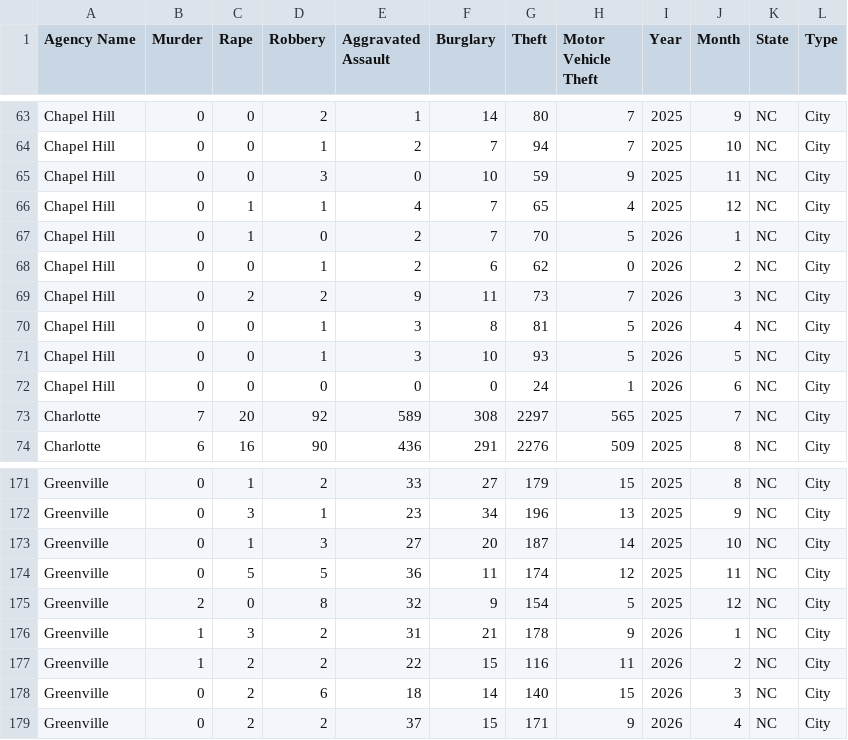
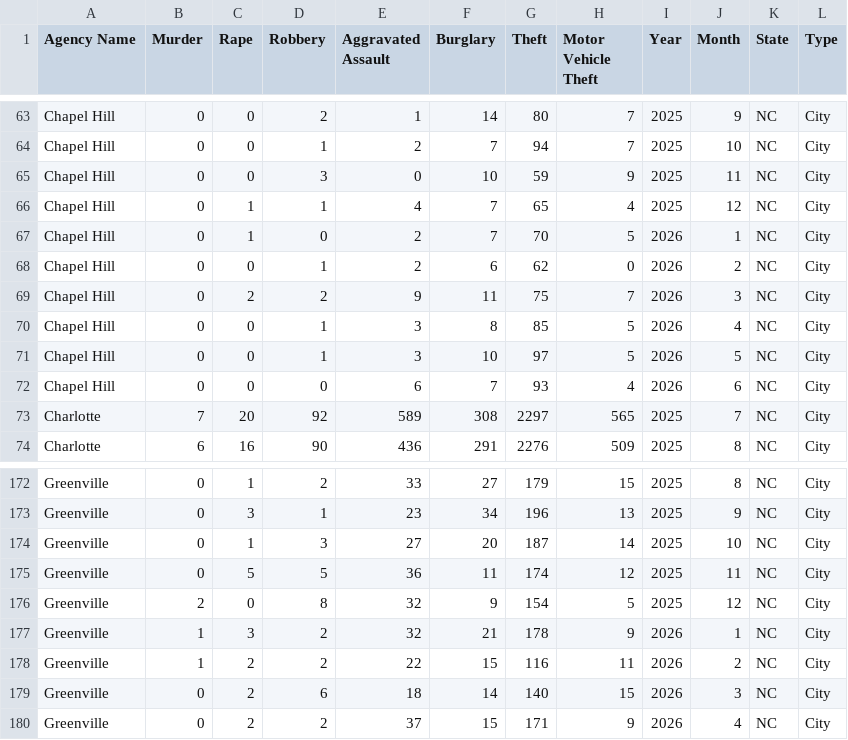
Before and after one commit to AH-Datalytics/nc-crime-output, a CSV file: NC_Crime_Data.csv, drawn as a sheet; only a part is shown, gaps mark what is left out; the diff covers the shown part only.

```diff
--- a/NC_Crime_Data.csv
+++ b/NC_Crime_Data.csv
@@ -68,6 +68,6 @@ Chapel Hill,0,1,0,2,7,70,5,2026,1,NC,City
 Chapel Hill,0,0,1,2,6,62,0,2026,2,NC,City
-Chapel Hill,0,2,2,9,11,73,7,2026,3,NC,City
-Chapel Hill,0,0,1,3,8,81,5,2026,4,NC,City
-Chapel Hill,0,0,1,3,10,93,5,2026,5,NC,City
-Chapel Hill,0,0,0,0,0,24,1,2026,6,NC,City
+Chapel Hill,0,2,2,9,11,75,7,2026,3,NC,City
+Chapel Hill,0,0,1,3,8,85,5,2026,4,NC,City
+Chapel Hill,0,0,1,3,10,97,5,2026,5,NC,City
+Chapel Hill,0,0,0,6,7,93,4,2026,6,NC,City
 Charlotte,7,20,92,589,308,2297,565,2025,7,NC,City
@@ -175,3 +176,3 @@ Greenville,0,5,5,36,11,174,12,2025,11,NC,City
 Greenville,2,0,8,32,9,154,5,2025,12,NC,City
-Greenville,1,3,2,31,21,178,9,2026,1,NC,City
+Greenville,1,3,2,32,21,178,9,2026,1,NC,City
 Greenville,1,2,2,22,15,116,11,2026,2,NC,City
```
Also changed, not shown: 1 added row and 31 edited cells elsewhere in this file.
